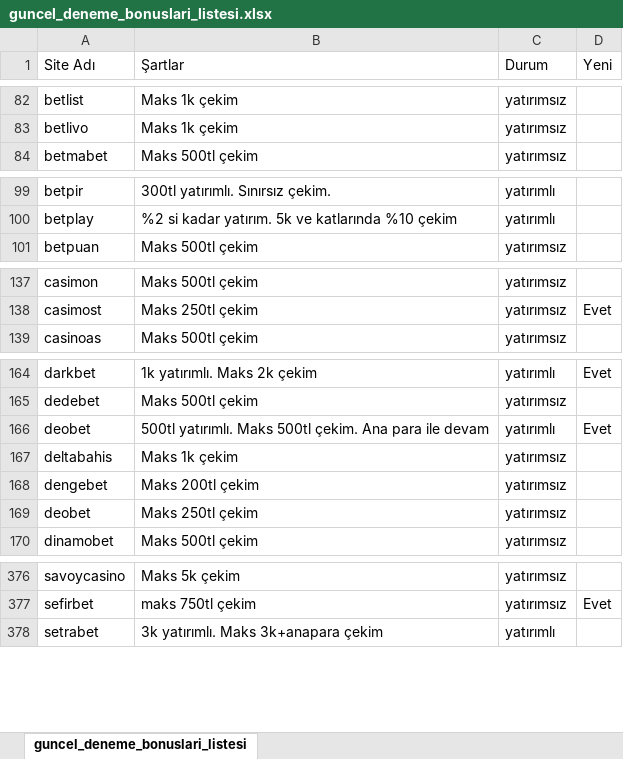
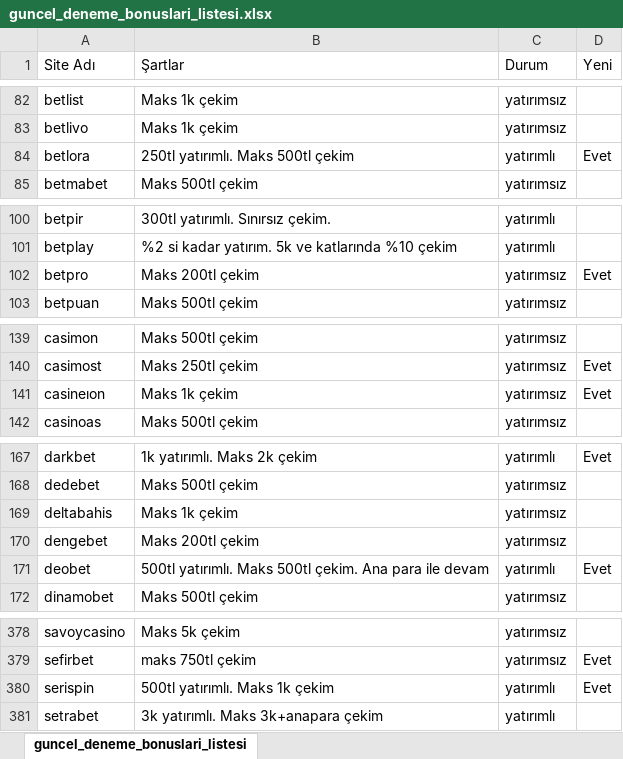
Before and after one commit to betoogle/betoogle_landing_page, an Excel workbook: assets/guncel_deneme_bonuslari_listesi.xlsx, sheet guncel_deneme_bonuslari_listesi, drawn as a sheet; only a part is shown, gaps mark what is left out; values as stored, in another font and other column widths than the file's, no borders; conditional formats not drawn; removed rows and columns are numbered as before the commit, all else as after; the diff covers the shown part only; the diff names each change by its address in the sheet, - before the commit and + after, or states it on an @@ line.

```diff
--- a/assets/guncel_deneme_bonuslari_listesi.xlsx (sheet guncel_deneme_bonuslari_listesi)
+++ b/assets/guncel_deneme_bonuslari_listesi.xlsx (sheet guncel_deneme_bonuslari_listesi)
+row 84: betlora | 250tl yatırımlı. Maks 500tl çekim | yatırımlı | Evet
+row 102: betpro | Maks 200tl çekim | yatırımsız | Evet
+row 141: casineıon | Maks 1k çekim | yatırımsız | Evet
-row 166: deobet | 500tl yatırımlı. Maks 500tl çekim. Ana para ile devam | yatırımlı | Evet
-B171 (Şartlar): Maks 250tl çekim
+B171 (Şartlar): 500tl yatırımlı. Maks 500tl çekim. Ana para ile devam
-C171 (Durum): yatırımsız
+C171 (Durum): yatırımlı
-D171 (Yeni): (empty)
+D171 (Yeni): Evet
+row 380: serispin | 500tl yatırımlı. Maks 1k çekim | yatırımlı | Evet
```
Also changed, not shown: 1 moved row elsewhere in this sheet, 1 other file.
